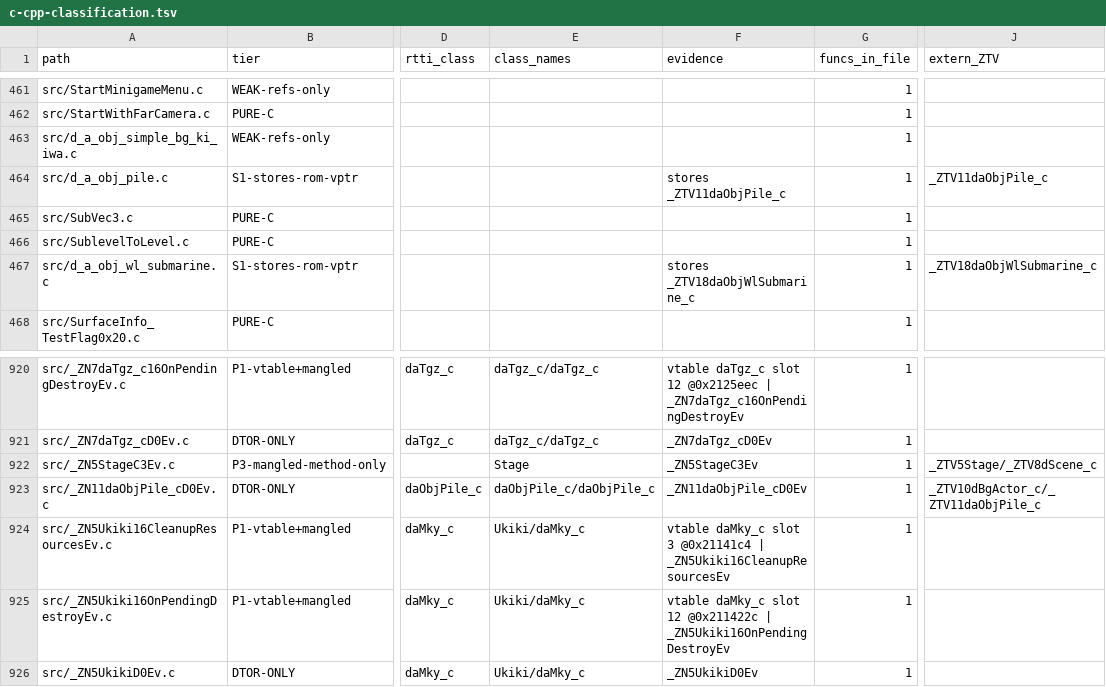
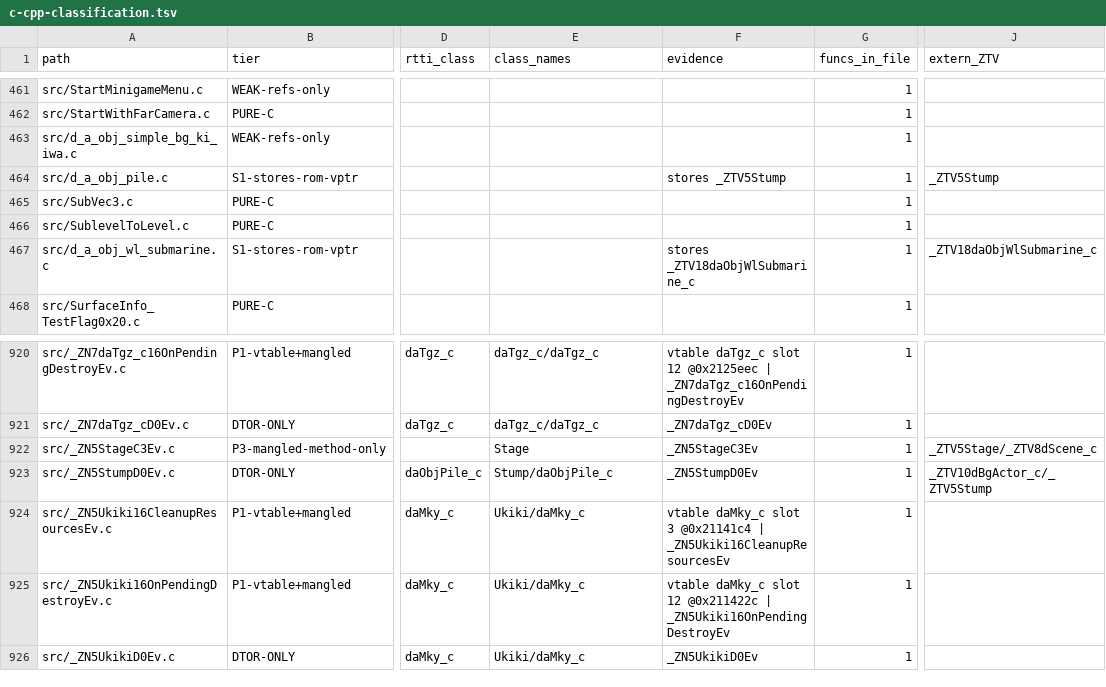
Before and after one commit to lunavyqo/sm64ds-decomp, a TSV file: notes/data/c-cpp-classification.tsv, drawn as a sheet; only a part is shown, gaps mark what is left out; the diff names each change by its address in the sheet, - before the commit and + after, or states it on an @@ line.

```diff
--- a/notes/data/c-cpp-classification.tsv
+++ b/notes/data/c-cpp-classification.tsv
-F464 (evidence): stores _ZTV11daObjPile_c
+F464 (evidence): stores _ZTV5Stump
-J464 (extern_ZTV): _ZTV11daObjPile_c
+J464 (extern_ZTV): _ZTV5Stump
-A923 (path): src/_ZN11daObjPile_cD0Ev.c
+A923 (path): src/_ZN5StumpD0Ev.c
-E923 (class_names): daObjPile_c/daObjPile_c
+E923 (class_names): Stump/daObjPile_c
-F923 (evidence): _ZN11daObjPile_cD0Ev
+F923 (evidence): _ZN5StumpD0Ev
-J923 (extern_ZTV): _ZTV10dBgActor_c/_ZTV11daObjPile_c
+J923 (extern_ZTV): _ZTV10dBgActor_c/_ZTV5Stump
```
Also changed, not shown: 8 other files.
